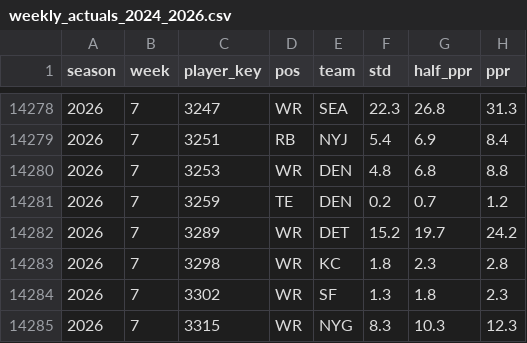
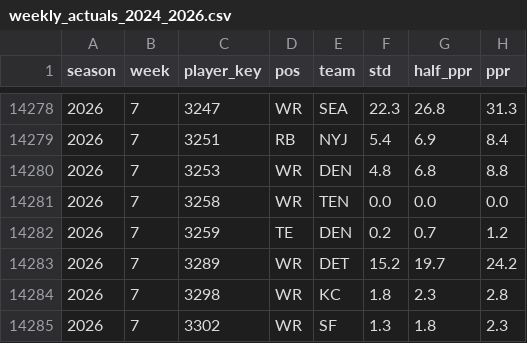
Before and after one commit to JB-barrel-droid/fantasy-tools, a CSV file: data/inputs/weekly_actuals_2024_2026.csv, drawn as a sheet; only a part is shown, gaps mark what is left out; the shorter side is filled out with more unchanged rows.

```diff
--- a/data/inputs/weekly_actuals_2024_2026.csv
+++ b/data/inputs/weekly_actuals_2024_2026.csv
@@ -14280,2 +14280,3 @@ season,week,player_key,pos,team,std,half_ppr,ppr
 2026,7,3253,WR,DEN,4.8,6.8,8.8
+2026,7,3258,WR,TEN,0.0,0.0,0.0
 2026,7,3259,TE,DEN,0.2,0.7,1.2
```
Also changed, not shown: data/inputs/espn_weekly_projections_2026.csv, 1 other file.
